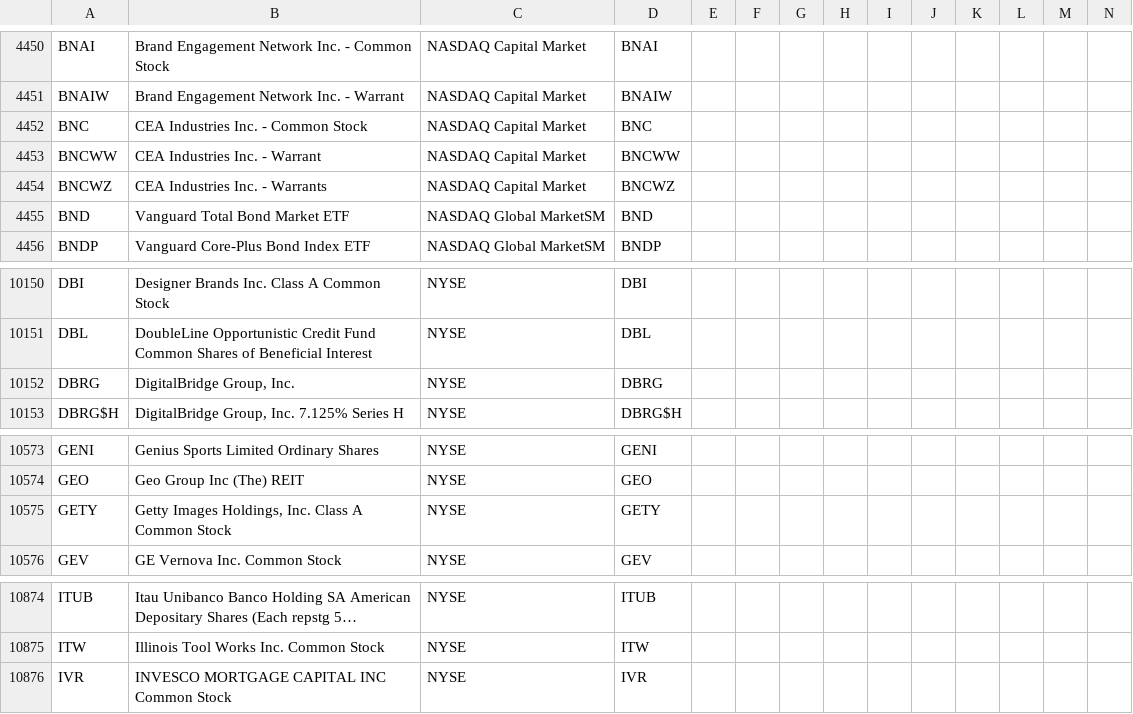
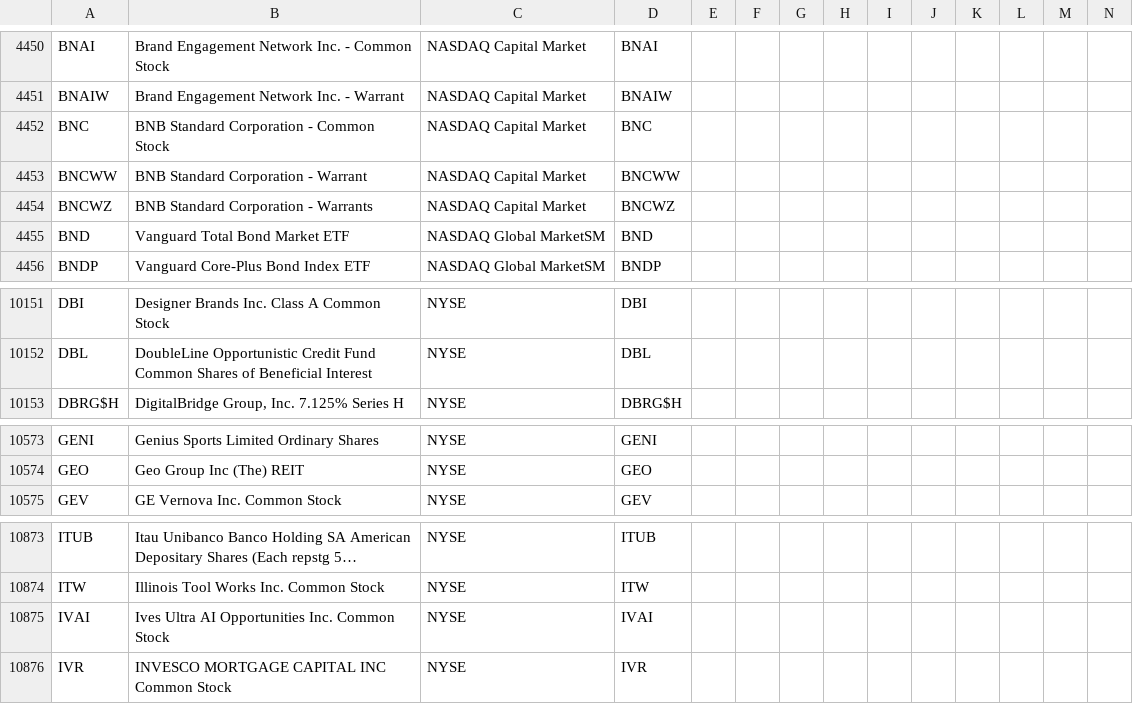
Before and after one commit to jonfriesen/symbol-list, a CSV file: web/static/data/daily-symbol-list.csv, drawn as a sheet; only a part is shown, gaps mark what is left out; long unchanged cells end in …; removed rows and columns are numbered as before the commit, all else as after; rows hold the shown columns only; the diff covers the shown part only; the diff names each change by its address in the sheet, - before the commit and + after, or states it on an @@ line.

```diff
--- a/web/static/data/daily-symbol-list.csv
+++ b/web/static/data/daily-symbol-list.csv
-B4452: CEA Industries Inc. - Common Stock
+B4452: BNB Standard Corporation - Common Stock
-B4453: CEA Industries Inc. - Warrant
+B4453: BNB Standard Corporation - Warrant
-B4454: CEA Industries Inc. - Warrants
+B4454: BNB Standard Corporation - Warrants
-row 10152: DBRG | DigitalBridge Group, Inc. | NYSE | DBRG
-row 10575: GETY | Getty Images Holdings, Inc. Class A Common Stock | NYSE | GETY
+row 10875: IVAI | Ives Ultra AI Opportunities Inc. Common Stock | NYSE | IVAI
```
Also changed, not shown: 3 added rows and 2 removed rows elsewhere in this file, 4 other files.
